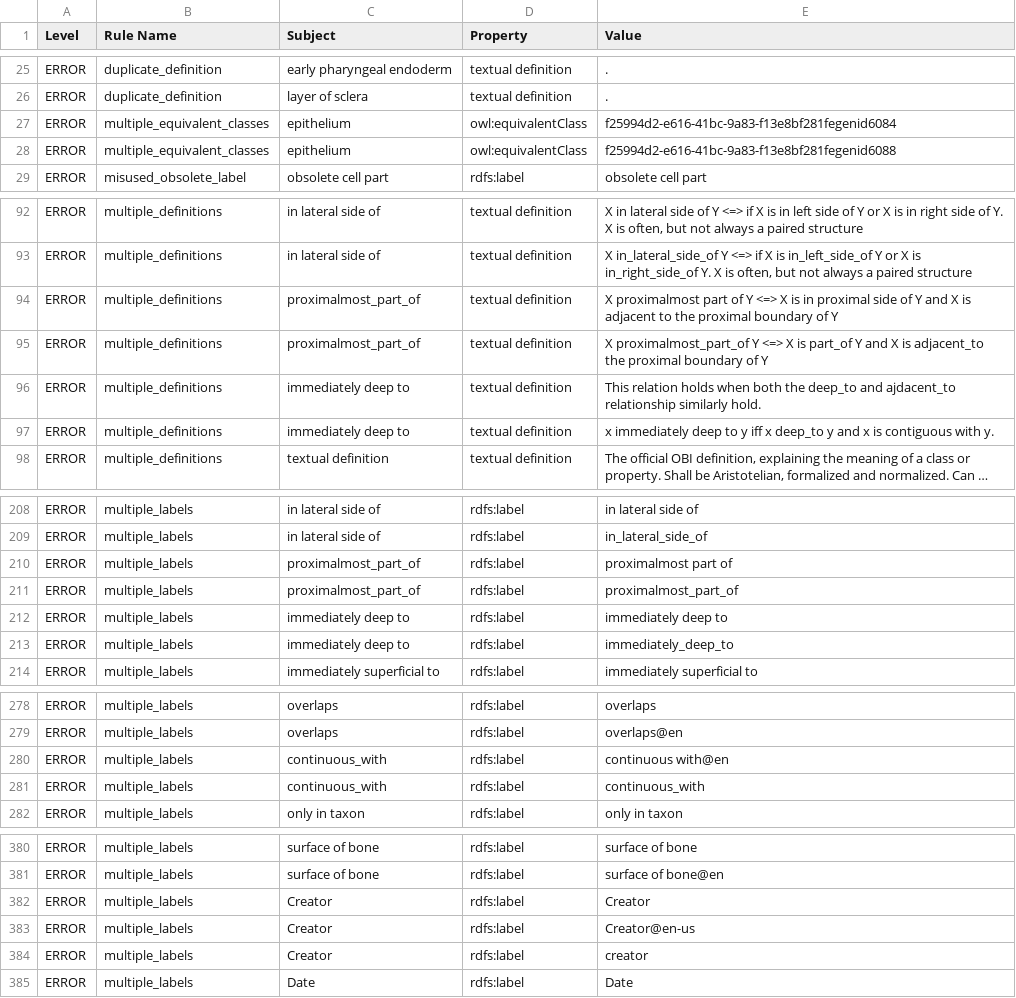
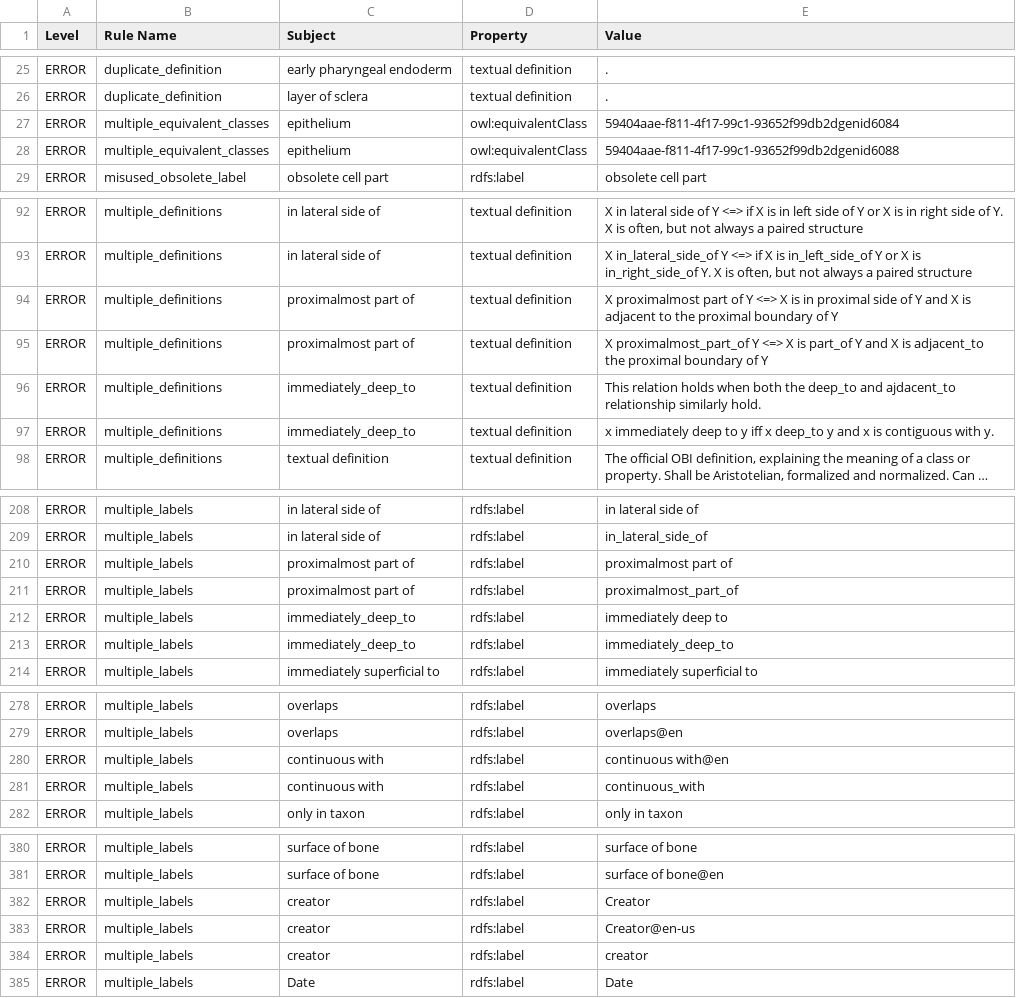
Before and after one commit to Radiobiology-Informatics-Consortium/RBO, a TSV file: reports/RBO.owl-obo-report.tsv, drawn as a sheet; only a part is shown, gaps mark what is left out; long unchanged cells end in …; the diff covers the shown part only; the diff names each change by its address in the sheet, - before the commit and + after, or states it on an @@ line.

```diff
--- a/reports/RBO.owl-obo-report.tsv
+++ b/reports/RBO.owl-obo-report.tsv
-E27 (Value): f25994d2-e616-41bc-9a83-f13e8bf281fegenid6084
+E27 (Value): 59404aae-f811-4f17-99c1-93652f99db2dgenid6084
-E28 (Value): f25994d2-e616-41bc-9a83-f13e8bf281fegenid6088
+E28 (Value): 59404aae-f811-4f17-99c1-93652f99db2dgenid6088
-C94:C95 (Subject): proximalmost_part_of
+C94:C95 (Subject): proximalmost part of
-C96:C97 (Subject): immediately deep to
+C96:C97 (Subject): immediately_deep_to
-C210:C211 (Subject): proximalmost_part_of
+C210:C211 (Subject): proximalmost part of
-C212:C213 (Subject): immediately deep to
+C212:C213 (Subject): immediately_deep_to
-C280:C281 (Subject): continuous_with
+C280:C281 (Subject): continuous with
-C382:C384 (Subject): Creator
+C382:C384 (Subject): creator
```
Also changed, not shown: 2 edited cells elsewhere in this file, reports/rbo.owl-obo-report.tsv, src/ontology/reports/rbo.owl-obo-report.tsv, 1 other file.
